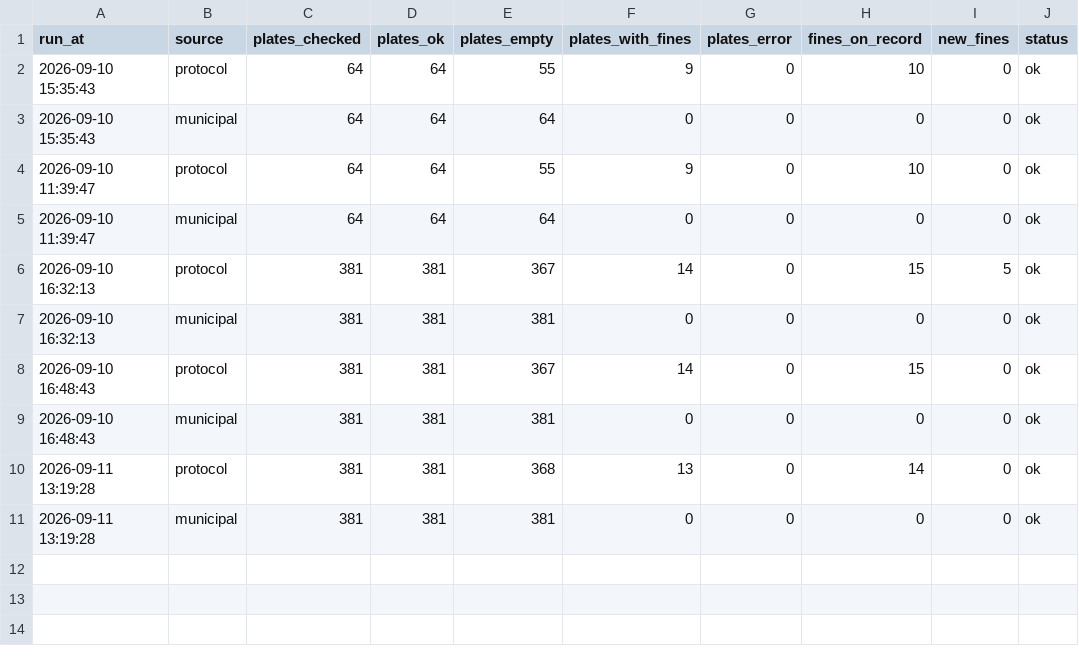
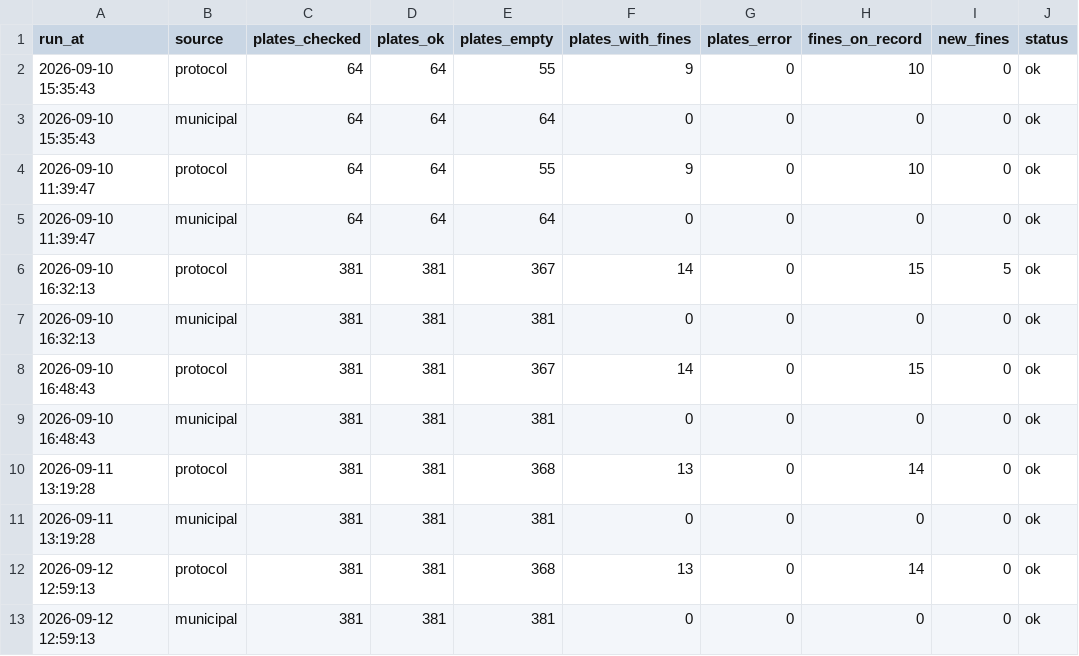
Before and after one commit to scythhe/car_fines, a CSV file: check_log.csv, drawn as a sheet; the diff names each change by its address in the sheet, - before the commit and + after, or states it on an @@ line.

```diff
--- a/check_log.csv
+++ b/check_log.csv
+row 12: 2026-09-12 12:59:13 | protocol | 381 | 381 | 368 | 13 | 0 | 14 | 0 | ok
+row 13: 2026-09-12 12:59:13 | municipal | 381 | 381 | 381 | 0 | 0 | 0 | 0 | ok
```
Also changed, not shown: fines_ledger.csv.
